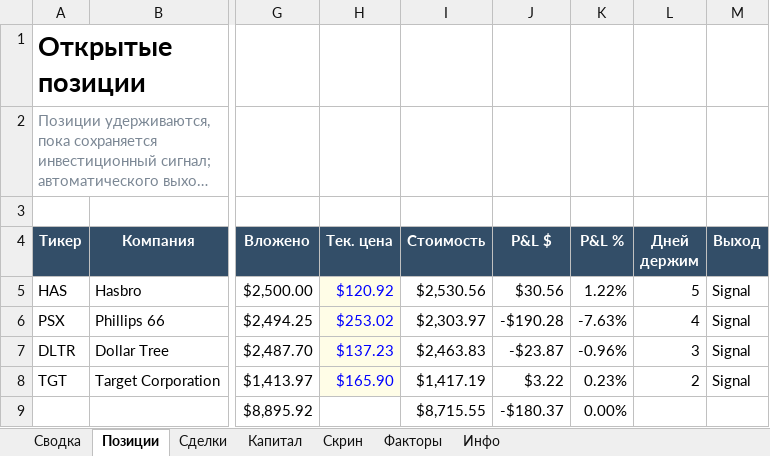
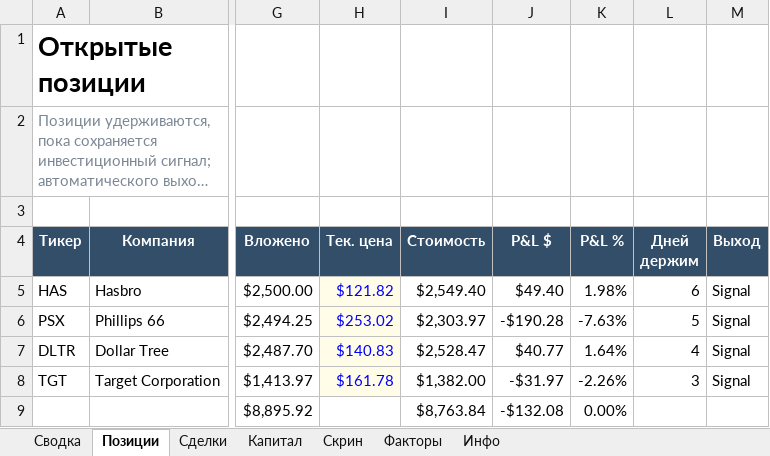
Before and after one commit to Vitoldinijs/sp500-screener, an Excel workbook: Portfolio.xlsx, sheet Позиции, drawn as a sheet; only a part is shown, gaps mark what is left out; long unchanged cells end in …; values as stored, in another font and other column widths than the file's, no borders; conditional formats not drawn; the diff names each change by its address in the sheet, - before the commit and + after, or states it on an @@ line.

```diff
--- a/Portfolio.xlsx (sheet Позиции)
+++ b/Portfolio.xlsx (sheet Позиции)
-H5 (Тек. цена): $120.92
+H5 (Тек. цена): $121.82
-I5 (Стоимость): $2,530.56
+I5 (Стоимость): $2,549.40
-J5 (P&L $): $30.56
+J5 (P&L $): $49.40
-K5 (P&L %): 1.22%
+K5 (P&L %): 1.98%
-L5 (Дней держим): 5
+L5 (Дней держим): 6
-L6 (Дней держим): 4
+L6 (Дней держим): 5
-H7 (Тек. цена): $137.23
+H7 (Тек. цена): $140.83
-I7 (Стоимость): $2,463.83
+I7 (Стоимость): $2,528.47
-J7 (P&L $): -$23.87
+J7 (P&L $): $40.77
-K7 (P&L %): -0.96%
+K7 (P&L %): 1.64%
-L7 (Дней держим): 3
+L7 (Дней держим): 4
-H8 (Тек. цена): $165.90
+H8 (Тек. цена): $161.78
-I8 (Стоимость): $1,417.19
+I8 (Стоимость): $1,382.00
-J8 (P&L $): $3.22
+J8 (P&L $): -$31.97
-K8 (P&L %): 0.23%
+K8 (P&L %): -2.26%
-L8 (Дней держим): 2
+L8 (Дней держим): 3
-I9 (Стоимость): $8,715.55
+I9 (Стоимость): $8,763.84
-J9 (P&L $): -$180.37
+J9 (P&L $): -$132.08
```
Also changed, not shown: sheet Скрин, sheet Сводка, sheet Капитал, sheet Инфо, charts or pictures, 10 other files.
